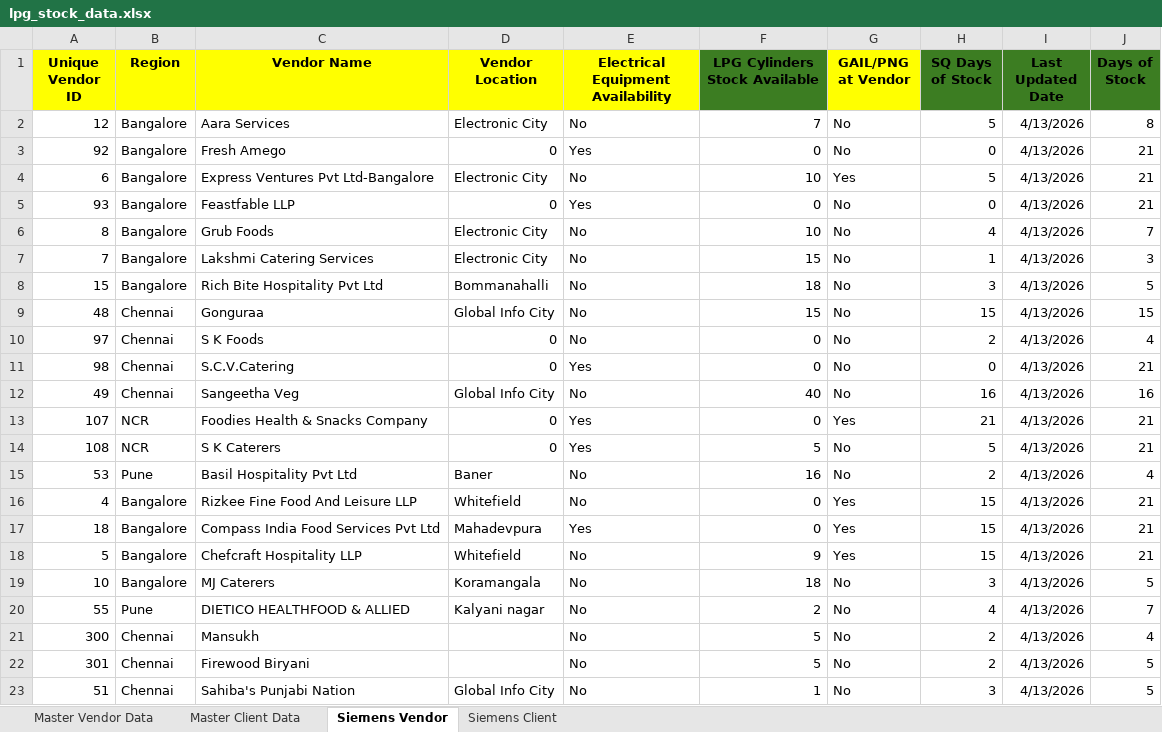
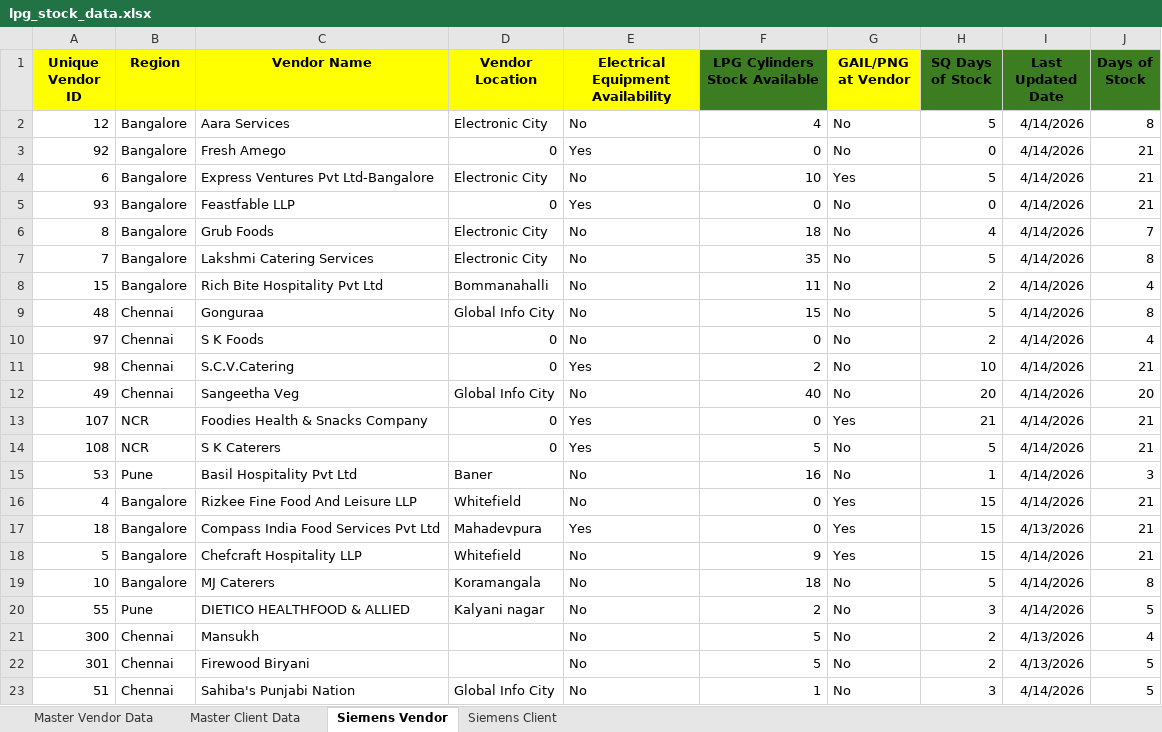
Before and after one commit to DarshanPawar99/Seimens_Dashboard, an Excel workbook: data/lpg_stock_data.xlsx, sheet Siemens Vendor, drawn as a sheet; values as stored, in another font and other column widths than the file's, no borders; the diff names each change by its address in the sheet, - before the commit and + after, or states it on an @@ line.

Commit message:
Add files via upload

```diff
--- a/data/lpg_stock_data.xlsx (sheet Siemens Vendor)
+++ b/data/lpg_stock_data.xlsx (sheet Siemens Vendor)
-F2 (LPG Cylinders Stock Available): 7
+F2 (LPG Cylinders Stock Available): 4
-I2:I16 (Last Updated Date): 4/13/2026
+I2:I16 (Last Updated Date): 4/14/2026
-F6 (LPG Cylinders Stock Available): 10
+F6 (LPG Cylinders Stock Available): 18
-F7 (LPG Cylinders Stock Available): 15
+F7 (LPG Cylinders Stock Available): 35
-H7 (SQ Days of Stock): 1
+H7 (SQ Days of Stock): 5
-J7 (Days of Stock): 3
+J7 (Days of Stock): 8
-F8 (LPG Cylinders Stock Available): 18
+F8 (LPG Cylinders Stock Available): 11
-H8 (SQ Days of Stock): 3
+H8 (SQ Days of Stock): 2
-J8 (Days of Stock): 5
+J8 (Days of Stock): 4
-H9 (SQ Days of Stock): 15
+H9 (SQ Days of Stock): 5
-J9 (Days of Stock): 15
+J9 (Days of Stock): 8
-F11 (LPG Cylinders Stock Available): 0
+F11 (LPG Cylinders Stock Available): 2
-H11 (SQ Days of Stock): 0
+H11 (SQ Days of Stock): 10
-H12 (SQ Days of Stock): 16
+H12 (SQ Days of Stock): 20
-J12 (Days of Stock): 16
+J12 (Days of Stock): 20
-H15 (SQ Days of Stock): 2
+H15 (SQ Days of Stock): 1
-J15 (Days of Stock): 4
+J15 (Days of Stock): 3
-I18:I20 (Last Updated Date): 4/13/2026
+I18:I20 (Last Updated Date): 4/14/2026
-H19 (SQ Days of Stock): 3
+H19 (SQ Days of Stock): 5
-J19 (Days of Stock): 5
+J19 (Days of Stock): 8
-H20 (SQ Days of Stock): 4
+H20 (SQ Days of Stock): 3
-J20 (Days of Stock): 7
+J20 (Days of Stock): 5
-I23 (Last Updated Date): 4/13/2026
+I23 (Last Updated Date): 4/14/2026
```
Also changed, not shown: sheet Siemens Client.
